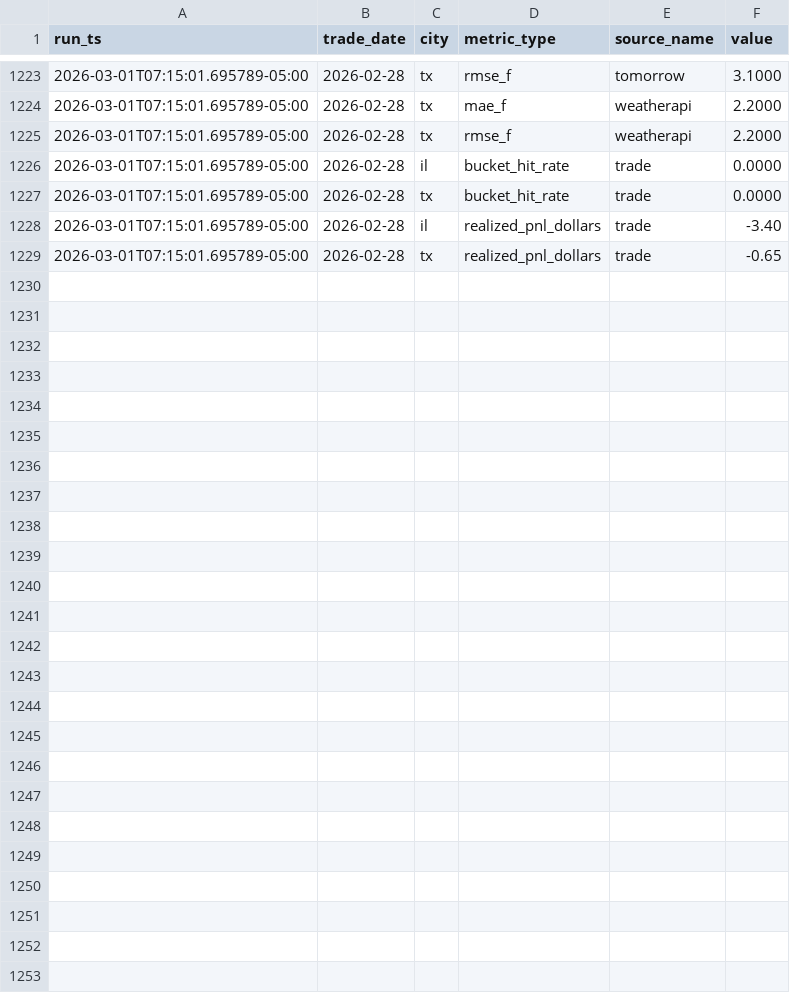
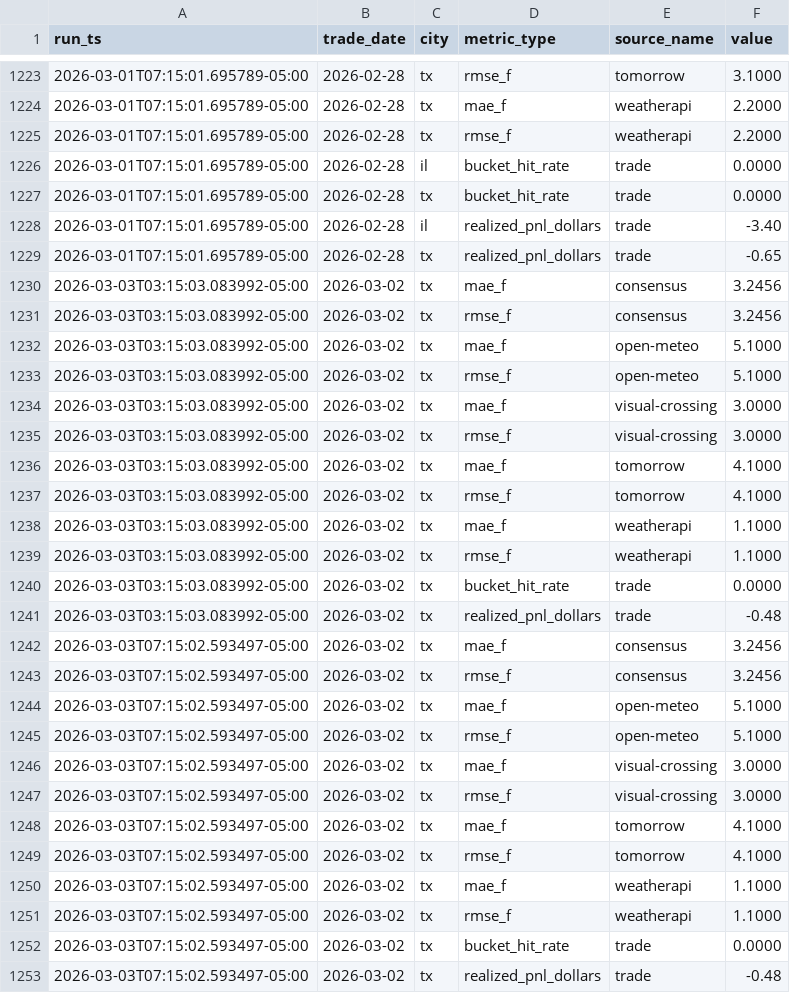
Before and after one commit to JHenzi/weatherbots, a CSV file: Data/daily_metrics.csv, drawn as a sheet; only a part is shown, gaps mark what is left out.

```diff
--- a/Data/daily_metrics.csv
+++ b/Data/daily_metrics.csv
@@ -1229 +1229,25 @@ run_ts,trade_date,city,metric_type,source_name,value
 2026-03-01T07:15:01.695789-05:00,2026-02-28,tx,realized_pnl_dollars,trade,-0.65
+2026-03-03T03:15:03.083992-05:00,2026-03-02,tx,mae_f,consensus,3.2456
+2026-03-03T03:15:03.083992-05:00,2026-03-02,tx,rmse_f,consensus,3.2456
+2026-03-03T03:15:03.083992-05:00,2026-03-02,tx,mae_f,open-meteo,5.1000
+2026-03-03T03:15:03.083992-05:00,2026-03-02,tx,rmse_f,open-meteo,5.1000
+2026-03-03T03:15:03.083992-05:00,2026-03-02,tx,mae_f,visual-crossing,3.0000
+2026-03-03T03:15:03.083992-05:00,2026-03-02,tx,rmse_f,visual-crossing,3.0000
+2026-03-03T03:15:03.083992-05:00,2026-03-02,tx,mae_f,tomorrow,4.1000
+2026-03-03T03:15:03.083992-05:00,2026-03-02,tx,rmse_f,tomorrow,4.1000
+2026-03-03T03:15:03.083992-05:00,2026-03-02,tx,mae_f,weatherapi,1.1000
+2026-03-03T03:15:03.083992-05:00,2026-03-02,tx,rmse_f,weatherapi,1.1000
+2026-03-03T03:15:03.083992-05:00,2026-03-02,tx,bucket_hit_rate,trade,0.0000
+2026-03-03T03:15:03.083992-05:00,2026-03-02,tx,realized_pnl_dollars,trade,-0.48
+2026-03-03T07:15:02.593497-05:00,2026-03-02,tx,mae_f,consensus,3.2456
+2026-03-03T07:15:02.593497-05:00,2026-03-02,tx,rmse_f,consensus,3.2456
+2026-03-03T07:15:02.593497-05:00,2026-03-02,tx,mae_f,open-meteo,5.1000
+2026-03-03T07:15:02.593497-05:00,2026-03-02,tx,rmse_f,open-meteo,5.1000
+2026-03-03T07:15:02.593497-05:00,2026-03-02,tx,mae_f,visual-crossing,3.0000
+2026-03-03T07:15:02.593497-05:00,2026-03-02,tx,rmse_f,visual-crossing,3.0000
+2026-03-03T07:15:02.593497-05:00,2026-03-02,tx,mae_f,tomorrow,4.1000
+2026-03-03T07:15:02.593497-05:00,2026-03-02,tx,rmse_f,tomorrow,4.1000
+2026-03-03T07:15:02.593497-05:00,2026-03-02,tx,mae_f,weatherapi,1.1000
+2026-03-03T07:15:02.593497-05:00,2026-03-02,tx,rmse_f,weatherapi,1.1000
+2026-03-03T07:15:02.593497-05:00,2026-03-02,tx,bucket_hit_rate,trade,0.0000
+2026-03-03T07:15:02.593497-05:00,2026-03-02,tx,realized_pnl_dollars,trade,-0.48
```
Also changed, not shown: Data/predictions_latest.csv, Data/source_performance.csv, 14 other files.
